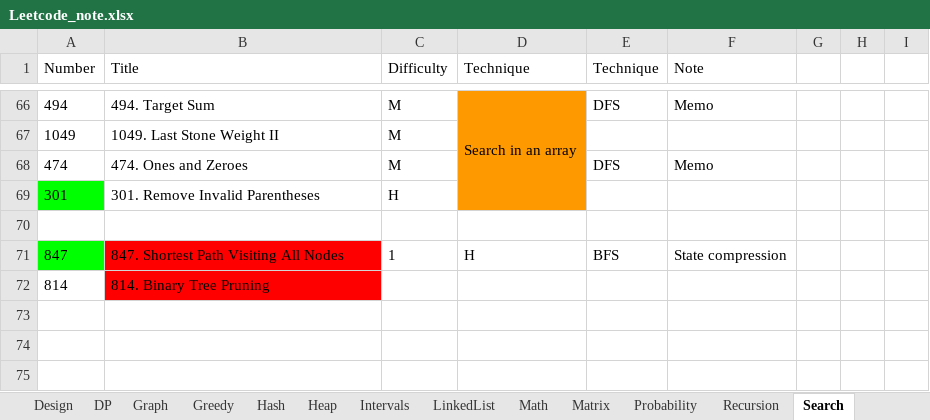
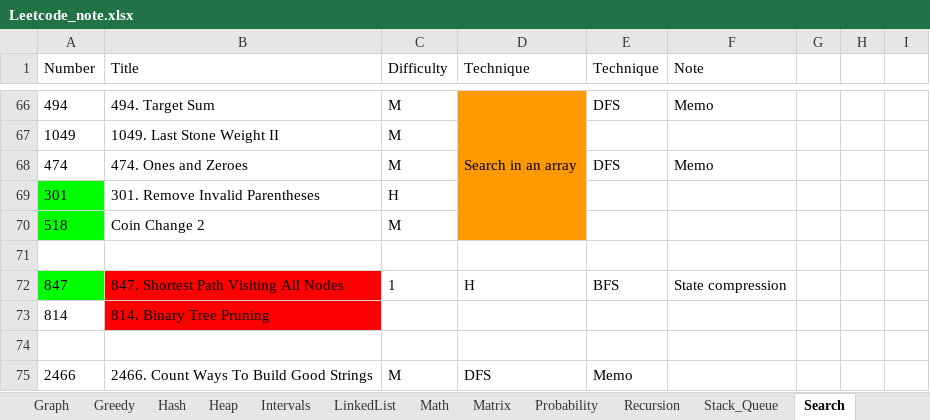
Before and after one commit to yue-w/LeetCode, an Excel workbook: Leetcode_note.xlsx, sheet Search, drawn as a sheet; only a part is shown, gaps mark what is left out; values as stored, in another font and other column widths than the file's, no borders; the diff names each change by its address in the sheet, - before the commit and + after, or states it on an @@ line.

```diff
--- a/Leetcode_note.xlsx (sheet Search)
+++ b/Leetcode_note.xlsx (sheet Search)
+row 70: 518 | Coin Change 2 | M
+row 74: (empty)
+row 75: 2466 | 2466. Count Ways To Build Good Strings | M | DFS | Memo
```
Also changed, not shown: sheet Log, sheet DP, other sheet tabs, SQL_note.xlsx, 21 other files.
